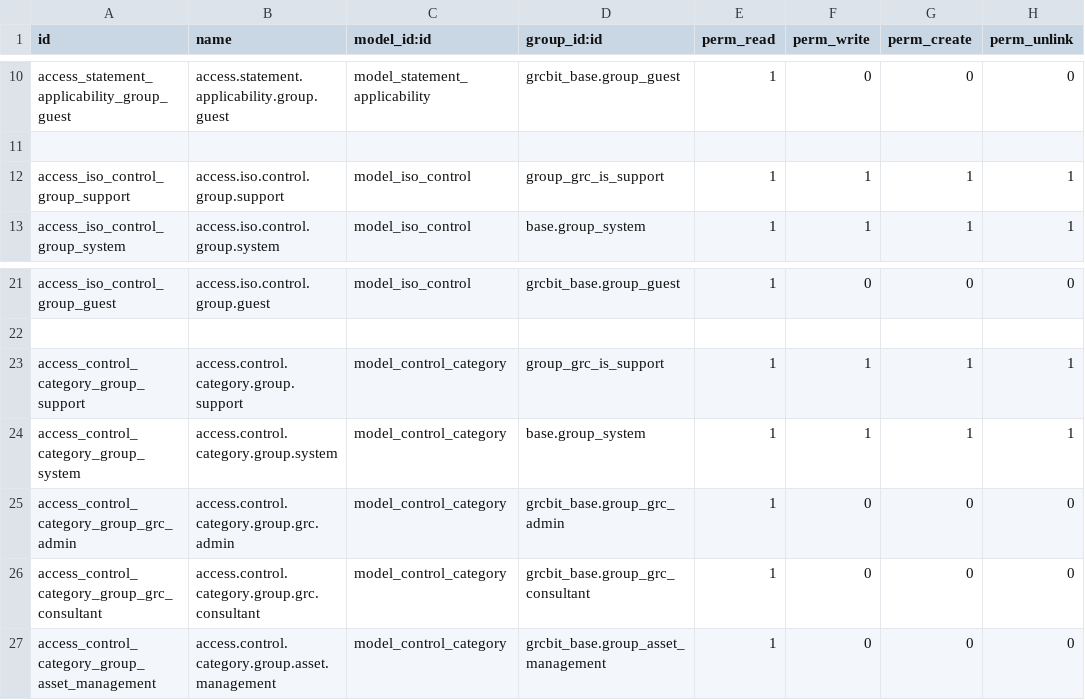
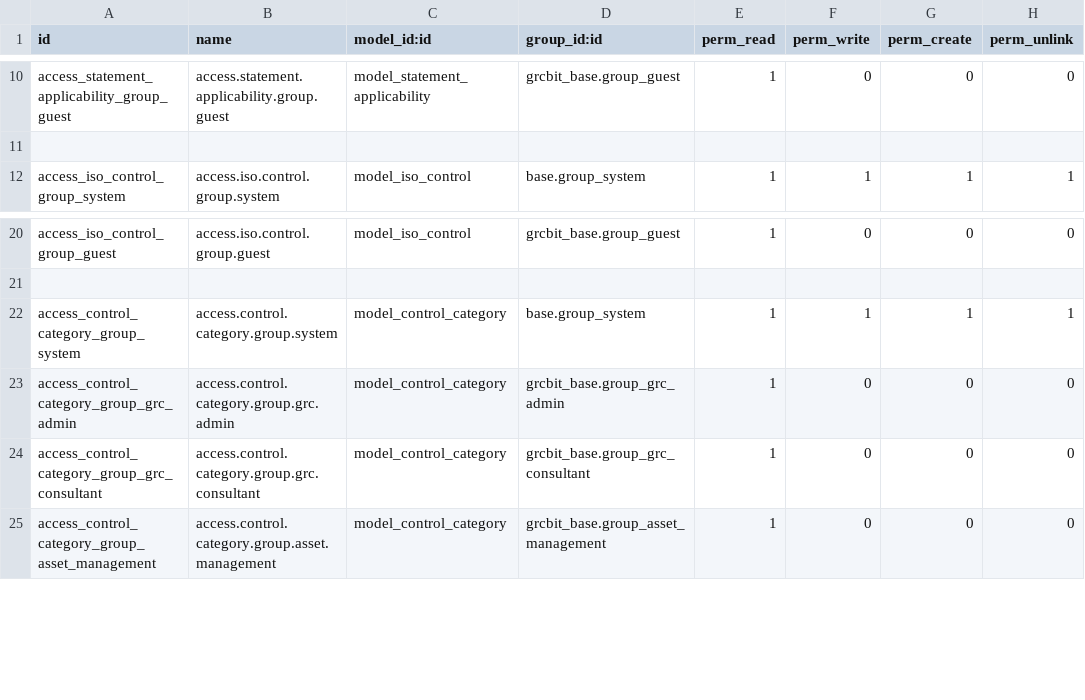
Before and after one commit to OWASP/www-project-it-grc, a CSV file: grcbit_iso27001/security/ir.model.access.csv, drawn as a sheet; only a part is shown, gaps mark what is left out; the diff names each change by its address in the sheet, - before the commit and + after, or states it on an @@ line.

```diff
--- a/grcbit_iso27001/security/ir.model.access.csv
+++ b/grcbit_iso27001/security/ir.model.access.csv
-row 12: access_iso_control_group_support | access.iso.control.group.support | model_iso_control | group_grc_is_support | 1 | 1 | 1 | 1
-row 23: access_control_category_group_support | access.control.category.group.support | model_control_category | group_grc_is_support | 1 | 1 | 1 | 1
```
Also changed, not shown: 11 other files.
